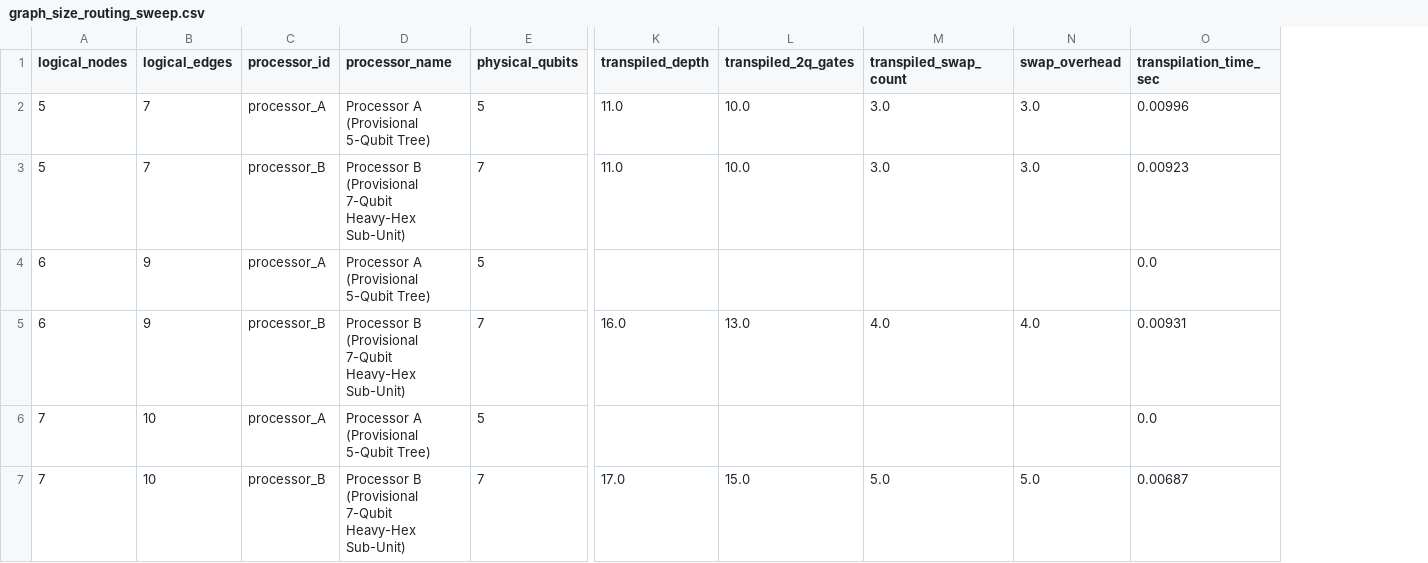
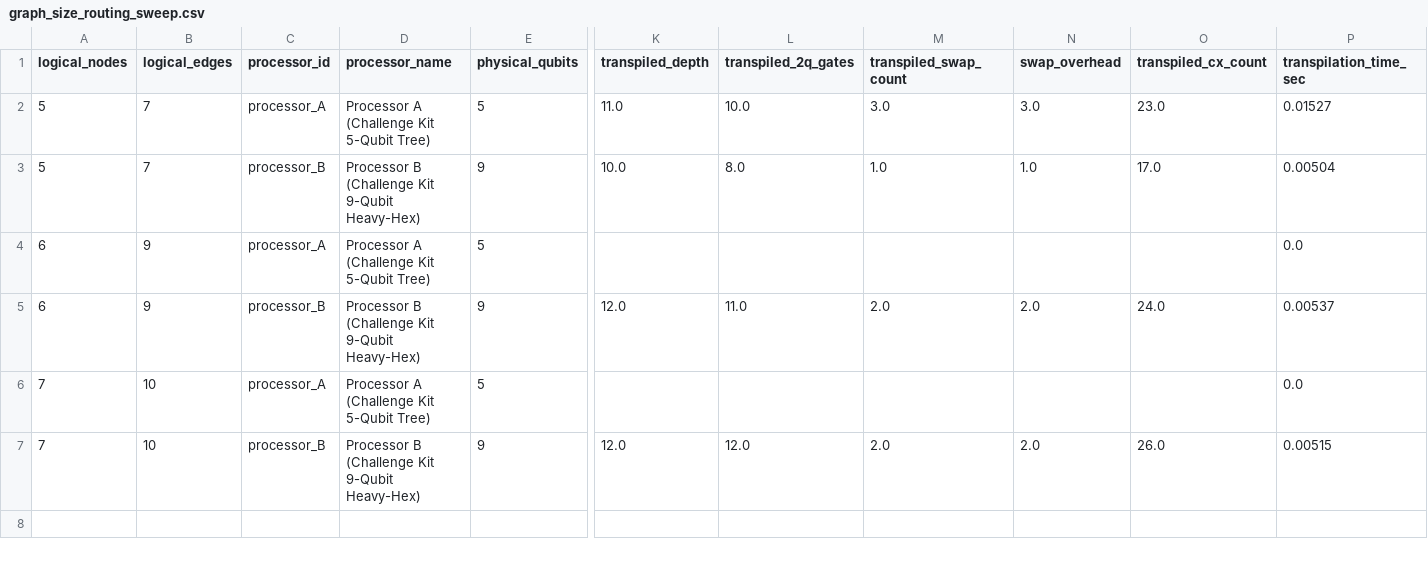
Before and after one commit to Mobin72090/QubitX-MaxCut, a CSV file: results/graph_size_routing_sweep.csv, drawn as a sheet; only a part is shown, gaps mark what is left out; addresses are those after the commit; the diff names each change by its address in the sheet, - before the commit and + after, or states it on an @@ line.

```diff
--- a/results/graph_size_routing_sweep.csv
+++ b/results/graph_size_routing_sweep.csv
+column O (transpiled_cx_count), rows 2-7: 23.0 | 17.0 |  | 24.0 |  | 26.0
-D2 (processor_name): Processor A (Provisional 5-Qubit Tree)
+D2 (processor_name): Processor A (Challenge Kit 5-Qubit Tree)
-P2 (transpilation_time_sec): 0.00996
+P2 (transpilation_time_sec): 0.01527
-D3 (processor_name): Processor B (Provisional 7-Qubit Heavy-Hex Sub-Unit)
+D3 (processor_name): Processor B (Challenge Kit 9-Qubit Heavy-Hex)
-E3 (physical_qubits): 7
+E3 (physical_qubits): 9
-K3 (transpiled_depth): 11.0
+K3 (transpiled_depth): 10.0
-L3 (transpiled_2q_gates): 10.0
+L3 (transpiled_2q_gates): 8.0
-M3 (transpiled_swap_count): 3.0
+M3 (transpiled_swap_count): 1.0
-N3 (swap_overhead): 3.0
+N3 (swap_overhead): 1.0
-P3 (transpilation_time_sec): 0.00923
+P3 (transpilation_time_sec): 0.00504
-D4 (processor_name): Processor A (Provisional 5-Qubit Tree)
+D4 (processor_name): Processor A (Challenge Kit 5-Qubit Tree)
-D5 (processor_name): Processor B (Provisional 7-Qubit Heavy-Hex Sub-Unit)
+D5 (processor_name): Processor B (Challenge Kit 9-Qubit Heavy-Hex)
-E5 (physical_qubits): 7
+E5 (physical_qubits): 9
-K5 (transpiled_depth): 16.0
+K5 (transpiled_depth): 12.0
-L5 (transpiled_2q_gates): 13.0
+L5 (transpiled_2q_gates): 11.0
-M5 (transpiled_swap_count): 4.0
+M5 (transpiled_swap_count): 2.0
-N5 (swap_overhead): 4.0
+N5 (swap_overhead): 2.0
-P5 (transpilation_time_sec): 0.00931
+P5 (transpilation_time_sec): 0.00537
-D6 (processor_name): Processor A (Provisional 5-Qubit Tree)
+D6 (processor_name): Processor A (Challenge Kit 5-Qubit Tree)
-D7 (processor_name): Processor B (Provisional 7-Qubit Heavy-Hex Sub-Unit)
+D7 (processor_name): Processor B (Challenge Kit 9-Qubit Heavy-Hex)
-E7 (physical_qubits): 7
+E7 (physical_qubits): 9
-K7 (transpiled_depth): 17.0
+K7 (transpiled_depth): 12.0
-L7 (transpiled_2q_gates): 15.0
+L7 (transpiled_2q_gates): 12.0
-M7 (transpiled_swap_count): 5.0
+M7 (transpiled_swap_count): 2.0
-N7 (swap_overhead): 5.0
+N7 (swap_overhead): 2.0
-P7 (transpilation_time_sec): 0.00687
+P7 (transpilation_time_sec): 0.00515
```
Also changed, not shown: results/processor_ab_development_results.csv, results/qaoa_benchmark_results.csv, 25 other files.
